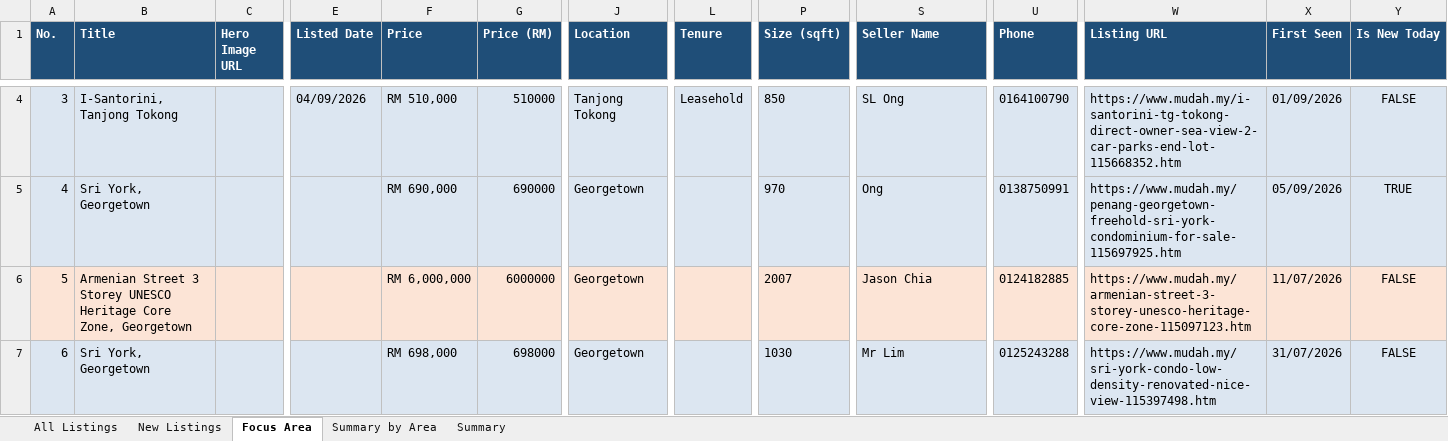
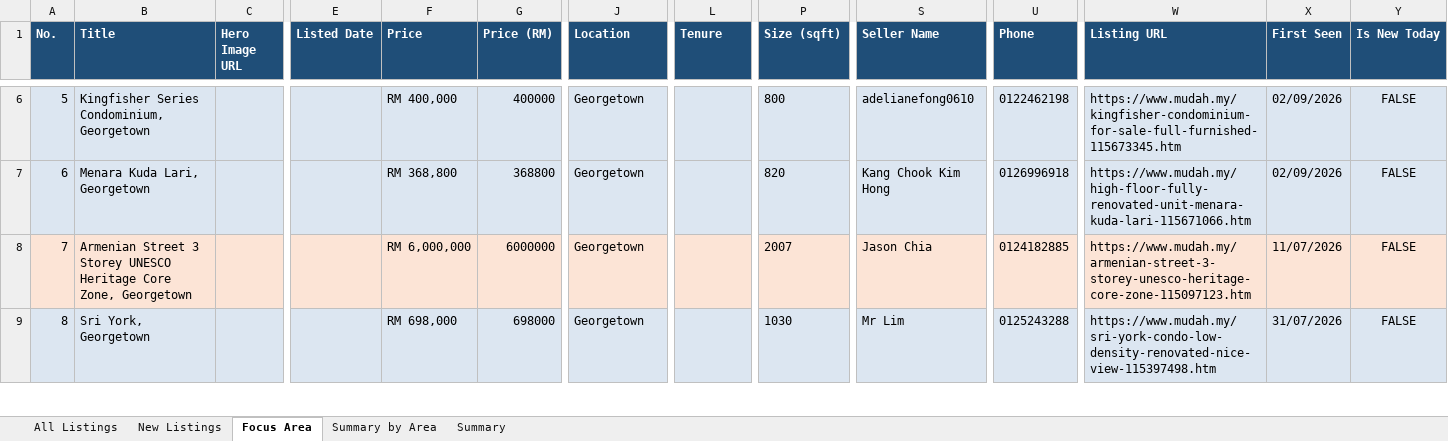
Before and after one commit to zac8632/zap8632, an Excel workbook: scripts/listings-pipeline/penang_owners.xlsx, sheet Focus Area, drawn as a sheet; only a part is shown, gaps mark what is left out; values as stored, in another font and other column widths than the file's, no borders; conditional formats not drawn; addresses are those after the commit; the diff covers the shown part only; the diff names each change by its address in the sheet, - before the commit and + after, or states it on an @@ line.

```diff
--- a/scripts/listings-pipeline/penang_owners.xlsx (sheet Focus Area)
+++ b/scripts/listings-pipeline/penang_owners.xlsx (sheet Focus Area)
@@ column A (No.) renumbered between rows 2 and 381 @@
-B6 (Title): I-Santorini, Tanjong Tokong
+B6 (Title): Kingfisher Series Condominium, Georgetown
-E6 (Listed Date): 04/09/2026
+E6 (Listed Date): (empty)
-F6 (Price): RM 510,000
+F6 (Price): RM 400,000
-G6 (Price (RM)): 510000
+G6 (Price (RM)): 400000
-J6 (Location): Tanjong Tokong
+J6 (Location): Georgetown
-L6 (Tenure): Leasehold
+L6 (Tenure): (empty)
-P6 (Size (sqft)): 850
+P6 (Size (sqft)): 800
-S6 (Seller Name): SL Ong
+S6 (Seller Name): adelianefong0610
-U6 (Phone): 0164100790
+U6 (Phone): 0122462198
-W6 (Listing URL): https://www.mudah.my/i-santorini-tg-tokong-direct-owner-sea-view-2-car-parks-end-lot-115668352.htm
+W6 (Listing URL): https://www.mudah.my/kingfisher-condominium-for-sale-full-furnished-115673345.htm
-X6 (First Seen): 01/09/2026
+X6 (First Seen): 02/09/2026
-B7 (Title): Sri York, Georgetown
+B7 (Title): Menara Kuda Lari, Georgetown
-F7 (Price): RM 690,000
+F7 (Price): RM 368,800
-G7 (Price (RM)): 690000
+G7 (Price (RM)): 368800
-P7 (Size (sqft)): 970
+P7 (Size (sqft)): 820
-S7 (Seller Name): Ong
+S7 (Seller Name): Kang Chook Kim Hong
-U7 (Phone): 0138750991
+U7 (Phone): 0126996918
-W7 (Listing URL): https://www.mudah.my/penang-georgetown-freehold-sri-york-condominium-for-sale-115697925.htm
+W7 (Listing URL): https://www.mudah.my/high-floor-fully-renovated-unit-menara-kuda-lari-115671066.htm
-X7 (First Seen): 05/09/2026
+X7 (First Seen): 02/09/2026
-Y7 (Is New Today): TRUE
+Y7 (Is New Today): FALSE
```
Also changed, not shown: 9 added rows, 10 removed rows, 1 moved row and 214 edited cells elsewhere in this sheet, sheet All Listings, sheet New Listings, sheet Summary by Area, sheet Summary, hidden cells, 1 other file.
